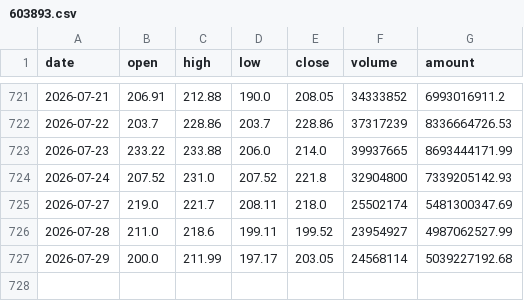
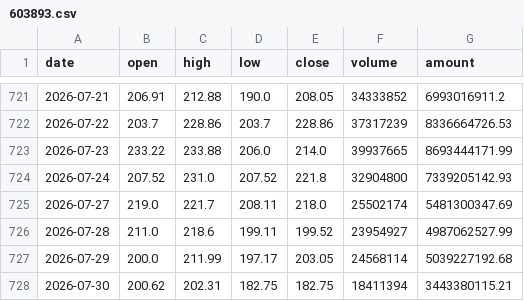
Before and after one commit to SHG4666/ashare-quant-app, a CSV file: cloud_data/watchlist_history/603893.csv, drawn as a sheet; only a part is shown, gaps mark what is left out; the diff names each change by its address in the sheet, - before the commit and + after, or states it on an @@ line.

```diff
--- a/cloud_data/watchlist_history/603893.csv
+++ b/cloud_data/watchlist_history/603893.csv
+row 728: 2026-07-30 | 200.62 | 202.31 | 182.75 | 182.75 | 18411394 | 3443380115.21
```
Also changed, not shown: cloud_data/watchlist_history/001287.csv, cloud_data/watchlist_history/300458.csv, 30 other files.
